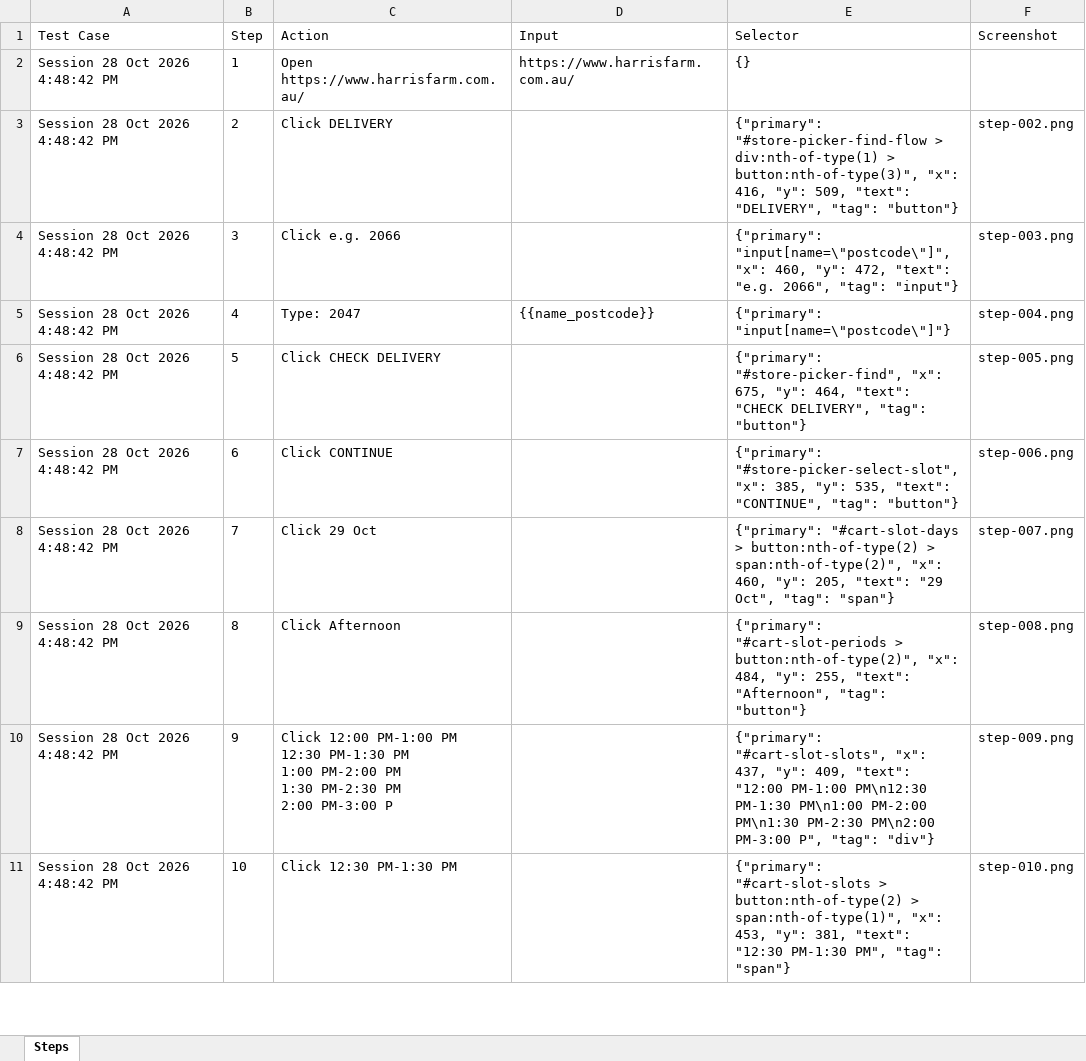
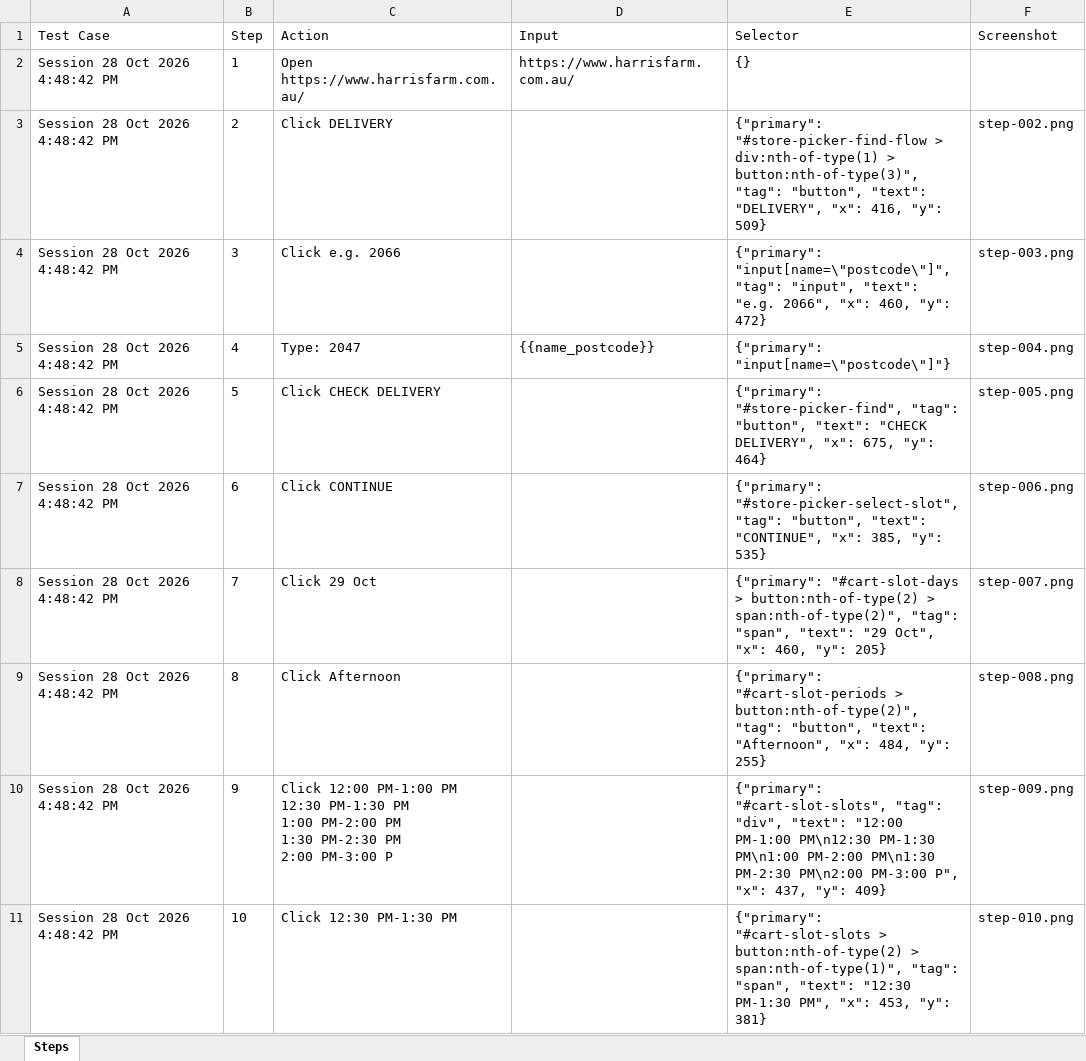
Before and after one commit to Raheelatta1984/testforge, an Excel workbook: library/projects/6e6f2be2-b3ee-4194-9cb9-2a3d21e6008e/recordings/5d8b674f-2cf5-46e6-aba4-db9e6801e885/resources/azure-devops.xlsx, sheet Steps, drawn as a sheet; only a part is shown; values as stored, in another font and other column widths than the file's, no borders; the diff covers the shown part only; the diff names each change by its address in the sheet, - before the commit and + after, or states it on an @@ line.

Commit message:
Save library changes

```diff
--- a/library/projects/6e6f2be2-b3ee-4194-9cb9-2a3d21e6008e/recordings/5d8b674f-2cf5-46e6-aba4-db9e6801e885/resources/azure-devops.xlsx (sheet Steps)
+++ b/library/projects/6e6f2be2-b3ee-4194-9cb9-2a3d21e6008e/recordings/5d8b674f-2cf5-46e6-aba4-db9e6801e885/resources/azure-devops.xlsx (sheet Steps)
-E3 (Selector): …> button:nth-of-type(3)", "x": 416, "y": 509, "text": "DELIVERY", "tag": "button"}
+E3 (Selector): …> button:nth-of-type(3)", "tag": "button", "text": "DELIVERY", "x": 416, "y": 509}
-E4 (Selector): {"primary": "input[name=\"postcode\"]", "x": 460, "y": 472, "text": "e.g. 2066", "tag": "input"}
+E4 (Selector): {"primary": "input[name=\"postcode\"]", "tag": "input", "text": "e.g. 2066", "x": 460, "y": 472}
-E6 (Selector): {"primary": "#store-picker-find", "x": 675, "y": 464, "text": "CHECK DELIVERY", "tag": "button"}
+E6 (Selector): {"primary": "#store-picker-find", "tag": "button", "text": "CHECK DELIVERY", "x": 675, "y": 464}
-E7 (Selector): {"primary": "#store-picker-select-slot", "x": 385, "y": 535, "text": "CONTINUE", "tag": "button"}
+E7 (Selector): {"primary": "#store-picker-select-slot", "tag": "button", "text": "CONTINUE", "x": 385, "y": 535}
-E8 (Selector): …> span:nth-of-type(2)", "x": 460, "y": 205, "text": "29 Oct", "tag": "span"}
+E8 (Selector): …> span:nth-of-type(2)", "tag": "span", "text": "29 Oct", "x": 460, "y": 205}
-E9 (Selector): …> button:nth-of-type(2)", "x": 484, "y": 255, "text": "Afternoon", "tag": "button"}
+E9 (Selector): …> button:nth-of-type(2)", "tag": "button", "text": "Afternoon", "x": 484, "y": 255}
-E10 (Selector): {"primary": "#cart-slot-slots", "x": 437, "y": 409, "text": "12:00 PM-1:00 PM\n12:30 PM-1:30 PM\n1:00 PM-2:00 PM\n1:30 PM-2:30 PM\n2:00 PM-3:00 P", "tag": "div"}
+E10 (Selector): {"primary": "#cart-slot-slots", "tag": "div", "text": "12:00 PM-1:00 PM\n12:30 PM-1:30 PM\n1:00 PM-2:00 PM\n1:30 PM-2:30 PM\n2:00 PM-3:00 P", "x": 437, "y": 409}
-E11 (Selector): …> span:nth-of-type(1)", "x": 453, "y": 381, "text": "12:30 PM-1:30 PM", "tag": "span"}
+E11 (Selector): …> span:nth-of-type(1)", "tag": "span", "text": "12:30 PM-1:30 PM", "x": 453, "y": 381}
```
Also changed, not shown: 8 edited cells elsewhere in this sheet, library/projects/6e6f2be2-b3ee-4194-9cb9-2a3d21e6008e/recordings/5d8b674f-2cf5-46e6-aba4-db9e6801e885/resources/jira.xlsx, library/projects/6e6f2be2-b3ee-4194-9cb9-2a3d21e6008e/recordings/5d8b674f-2cf5-46e6-aba4-db9e6801e885/resources/testcomplete.xlsx, 5 other files.
